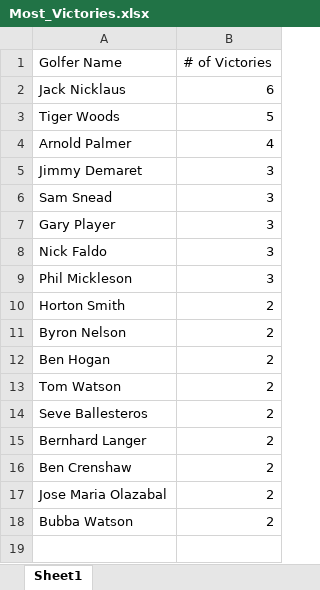
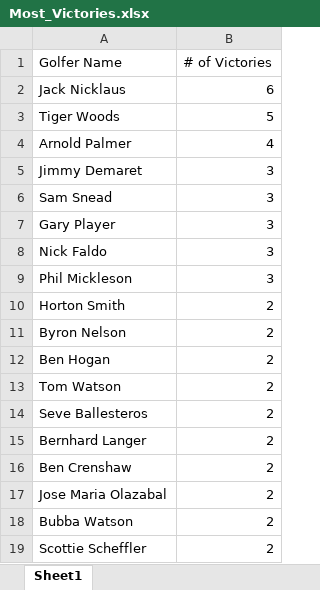
Before and after one commit to lucasgwartz/Masters, an Excel workbook: Most_Victories.xlsx, sheet Sheet1, drawn as a sheet; values as stored, in another font and other column widths than the file's, no borders; the diff names each change by its address in the sheet, - before the commit and + after, or states it on an @@ line.

```diff
--- a/Most_Victories.xlsx (sheet Sheet1)
+++ b/Most_Victories.xlsx (sheet Sheet1)
+row 19: Scottie Scheffler | 2
```
Also changed, not shown: Masters_Scores.xlsx, Masters_Winners.xlsx, 1 other file.
